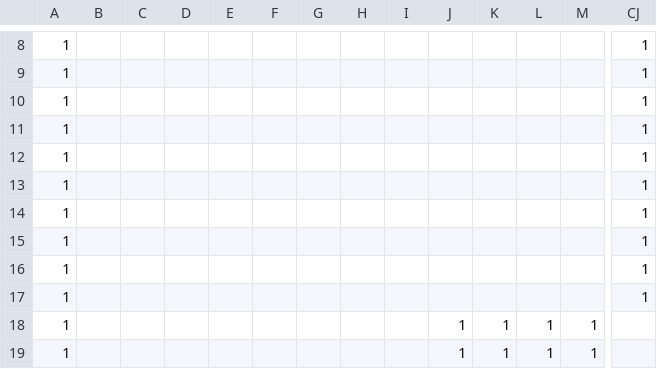
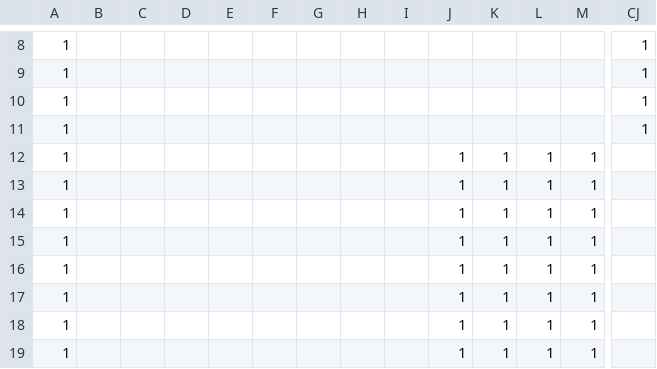
Before and after one commit to eng-Marcio/mas_uav, a CSV file: high_resolution_map.csv, drawn as a sheet; only a part is shown, gaps mark what is left out; the shorter side is filled out with more unchanged rows; rows hold the shown columns only; the diff names each change by its address in the sheet, - before the commit and + after, or states it on an @@ line.

Commit message:
Remover algumas linhas de cima

```diff
--- a/high_resolution_map.csv
+++ b/high_resolution_map.csv
-row 12: 1 |  |  |  |  |  |  |  |  |  |  |  |  | 1
-row 13: 1 |  |  |  |  |  |  |  |  |  |  |  |  | 1
-row 14: 1 |  |  |  |  |  |  |  |  |  |  |  |  | 1
-row 15: 1 |  |  |  |  |  |  |  |  |  |  |  |  | 1
-row 16: 1 |  |  |  |  |  |  |  |  |  |  |  |  | 1
-row 17: 1 |  |  |  |  |  |  |  |  |  |  |  |  | 1
```
